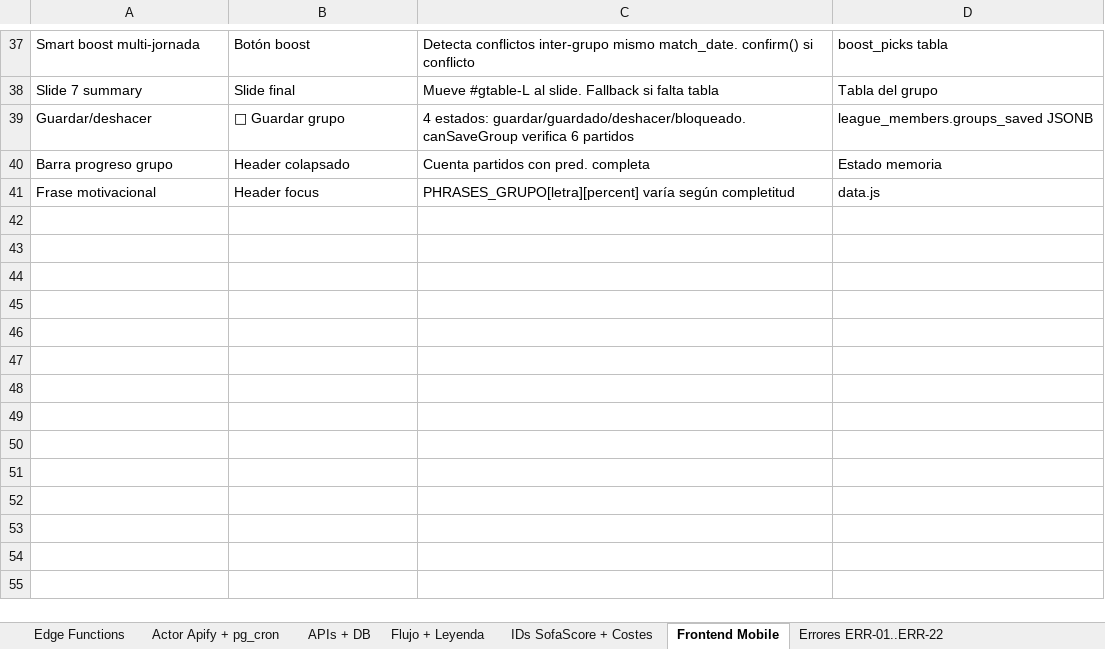
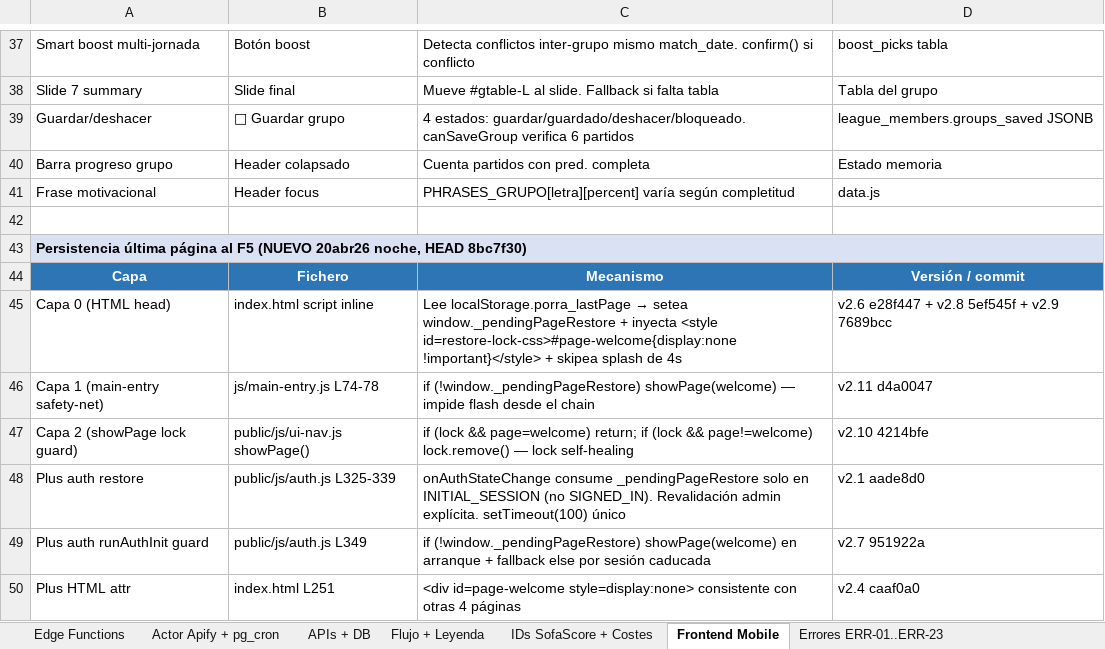
Before and after one commit to cicloste88-max/PorraMundial2026, an Excel workbook: ESQUEMA_SISTEMA_PORRA2026.xlsx, sheet Frontend Mobile, drawn as a sheet; only a part is shown, gaps mark what is left out; values as stored, in another font and other column widths than the file's, no borders; the diff names each change by its address in the sheet, - before the commit and + after, or states it on an @@ line.

```diff
--- a/ESQUEMA_SISTEMA_PORRA2026.xlsx (sheet Frontend Mobile)
+++ b/ESQUEMA_SISTEMA_PORRA2026.xlsx (sheet Frontend Mobile)
-sheet tab: Errores ERR-01..ERR-22
+sheet tab: Errores ERR-01..ERR-23
+row 42: (empty)
+row 43: Persistencia última página al F5 (NUEVO 20abr26 noche, HEAD 8bc7f30)
+row 44: Capa | Fichero | Mecanismo | Versión / commit
+row 45: Capa 0 (HTML head) | index.html script inline | Lee localStorage.porra_lastPage → setea window._pendingPageRestore + inyecta <style id=restore-lock-css>#page-welcome{display:none !important}</style> + skipea splash de 4s | v2.6 e28f447 + v2.8 5ef545f + v2.9 7689bcc
+row 46: Capa 1 (main-entry safety-net) | js/main-entry.js L74-78 | if (!window._pendingPageRestore) showPage(welcome) — impide flash desde el chain | v2.11 d4a0047
+row 47: Capa 2 (showPage lock guard) | public/js/ui-nav.js showPage() | if (lock && page=welcome) return; if (lock && page!=welcome) lock.remove() — lock self-healing | v2.10 4214bfe
+row 48: Plus auth restore | public/js/auth.js L325-339 | onAuthStateChange consume _pendingPageRestore solo en INITIAL_SESSION (no SIGNED_IN). Revalidación admin explícita. setTimeout(100) único | v2.1 aade8d0
+row 49: Plus auth runAuthInit guard | public/js/auth.js L349 | if (!window._pendingPageRestore) showPage(welcome) en arranque + fallback else por sesión caducada | v2.7 951922a
+row 50: Plus HTML attr | index.html L251 | <div id=page-welcome style=display:none> consistente con otras 4 páginas | v2.4 caaf0a0
```
Also changed, not shown: sheet Errores ERR-01..ERR-23, 4 other files.
